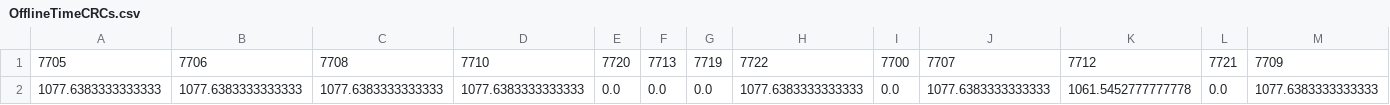
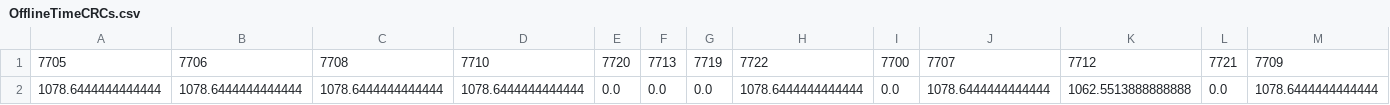
Before and after one commit to antonioiuliano2/crc_summary, a CSV file: OfflineTimeCRCs.csv, drawn as a sheet; only a part is shown; removed rows and columns are numbered as before the commit, all else as after; rows hold the shown columns only; the diff names each change by its address in the sheet, - before the commit and + after, or states it on an @@ line.

```diff
--- a/OfflineTimeCRCs.csv
+++ b/OfflineTimeCRCs.csv
-row 2: 1077.6383333333333 | 1077.6383333333333 | 1077.6383333333333 | 1077.6383333333333 | 0.0 | 0.0 | 0.0 | 1077.6383333333333 | 0.0 | 1077.6383333333333 | 1061.5452777777778 | 0.0 | 1077.6383333333333
+row 2: 1078.6444444444444 | 1078.6444444444444 | 1078.6444444444444 | 1078.6444444444444 | 0.0 | 0.0 | 0.0 | 1078.6444444444444 | 0.0 | 1078.6444444444444 | 1062.5513888888888 | 0.0 | 1078.6444444444444
```
Also changed, not shown: CRCNetwork_status_report.csv.
